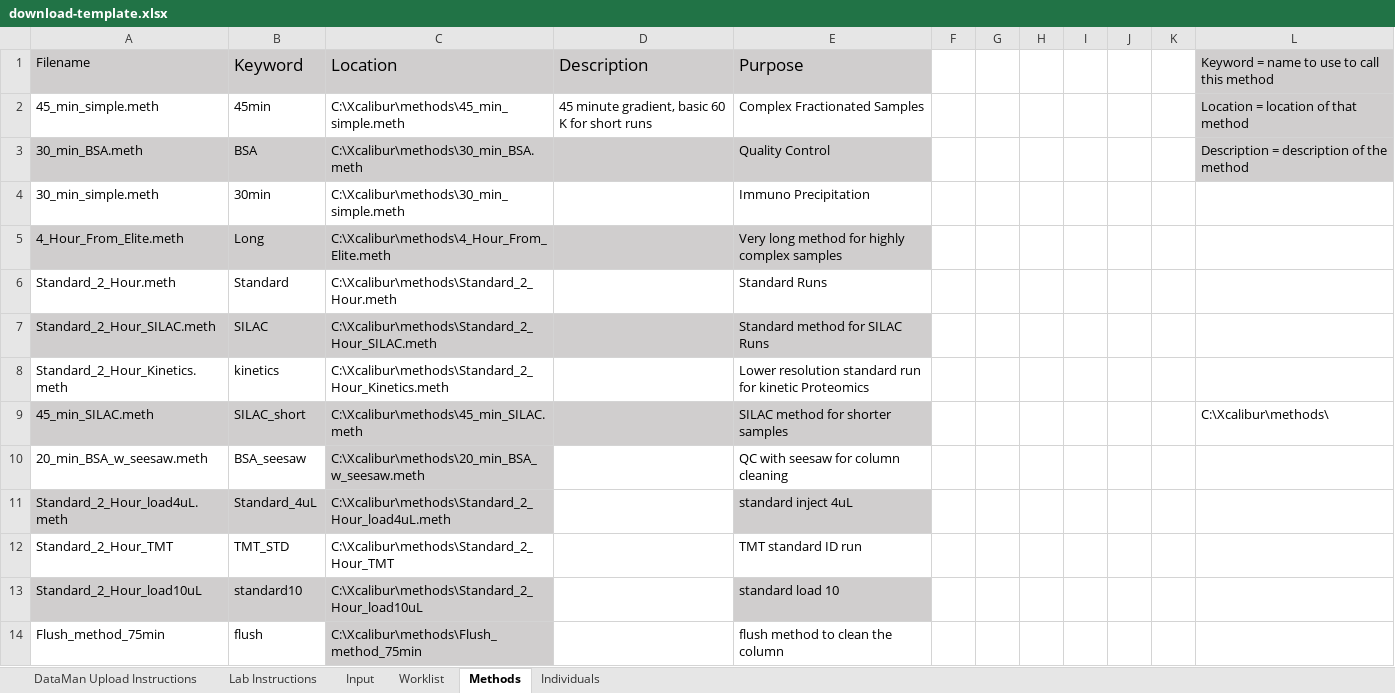
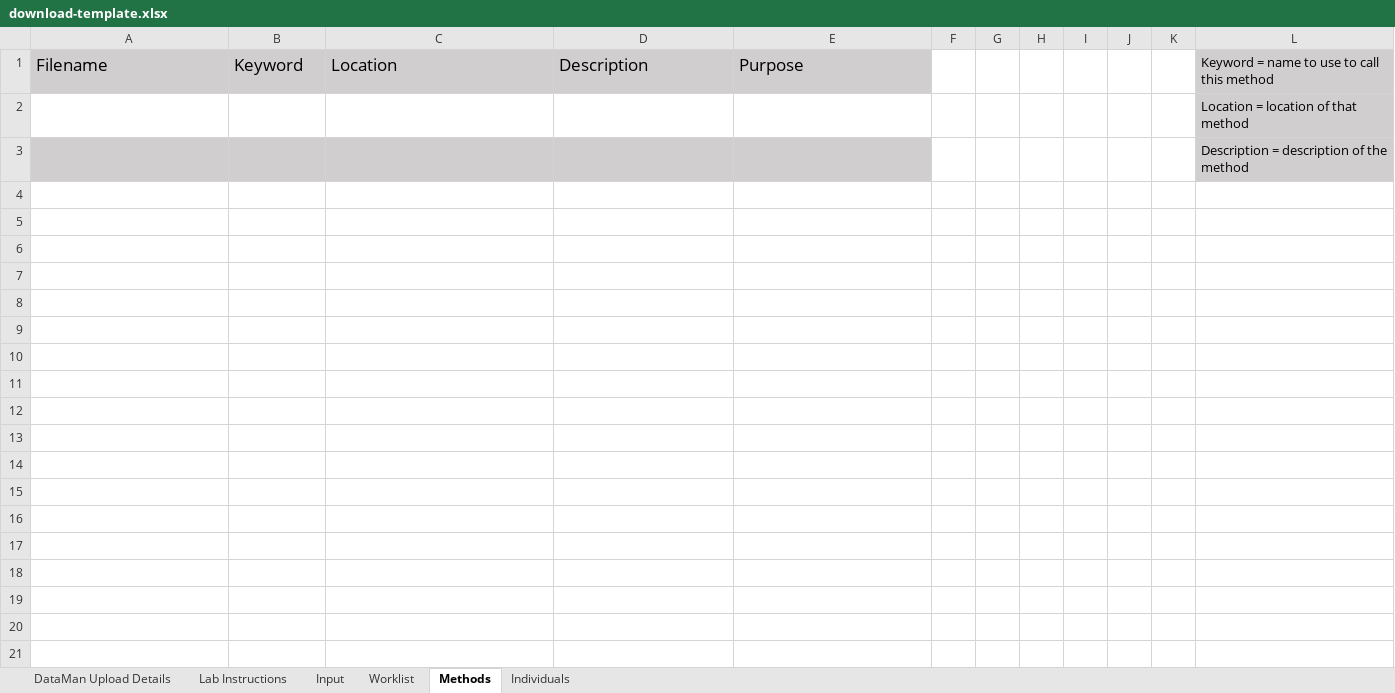
Before and after one commit to samuelpayne/DataManagement, an Excel workbook: DataMan/Records/static/download-template.xlsx, sheet Methods, drawn as a sheet; values as stored, in another font and other column widths than the file's, no borders; removed rows and columns are numbered as before the commit, all else as after; the diff names each change by its address in the sheet, - before the commit and + after, or states it on an @@ line.

```diff
--- a/DataMan/Records/static/download-template.xlsx (sheet Methods)
+++ b/DataMan/Records/static/download-template.xlsx (sheet Methods)
-sheet tab: DataMan Upload Instructions
+sheet tab: DataMan Upload Details
@@ A1 text size: larger @@
-row 2: 45_min_simple.meth | 45min | C:\Xcalibur\methods\45_min_simple.meth | 45 minute gradient, basic 60 K for short runs | Complex Fractionated Samples |  |  |  |  |  |  | Location = location of that method
-row 3: 30_min_BSA.meth | BSA | C:\Xcalibur\methods\30_min_BSA.meth |  | Quality Control |  |  |  |  |  |  | Description = description of the method
-row 4: 30_min_simple.meth | 30min | C:\Xcalibur\methods\30_min_simple.meth |  | Immuno Precipitation
-row 5: 4_Hour_From_Elite.meth | Long | C:\Xcalibur\methods\4_Hour_From_Elite.meth |  | Very long method for highly complex samples
-row 6: Standard_2_Hour.meth | Standard | C:\Xcalibur\methods\Standard_2_Hour.meth |  | Standard Runs
-row 7: Standard_2_Hour_SILAC.meth | SILAC | C:\Xcalibur\methods\Standard_2_Hour_SILAC.meth |  | Standard method for SILAC Runs
-row 8: Standard_2_Hour_Kinetics.meth | kinetics | C:\Xcalibur\methods\Standard_2_Hour_Kinetics.meth |  | Lower resolution standard run for kinetic Proteomics
-row 9: 45_min_SILAC.meth | SILAC_short | C:\Xcalibur\methods\45_min_SILAC.meth |  | SILAC method for shorter samples |  |  |  |  |  |  | C:\Xcalibur\methods\
-row 10: 20_min_BSA_w_seesaw.meth | BSA_seesaw | C:\Xcalibur\methods\20_min_BSA_w_seesaw.meth |  | QC with seesaw for column cleaning
-row 11: Standard_2_Hour_load4uL.meth | Standard_4uL | C:\Xcalibur\methods\Standard_2_Hour_load4uL.meth |  | standard inject 4uL
-row 12: Standard_2_Hour_TMT | TMT_STD | C:\Xcalibur\methods\Standard_2_Hour_TMT |  | TMT standard ID run
-row 13: Standard_2_Hour_load10uL | standard10 | C:\Xcalibur\methods\Standard_2_Hour_load10uL |  | standard load 10
-row 14: Flush_method_75min | flush | C:\Xcalibur\methods\Flush_method_75min |  | flush method to clean the column
+row 2:  |  |  |  |  |  |  |  |  |  |  | Location = location of that method
+row 3:  |  |  |  |  |  |  |  |  |  |  | Description = description of the method
```
Also changed, not shown: sheet Worklist, sheet Lab Instructions, sheet Input, sheet DataMan Upload Details, 17 other files.
